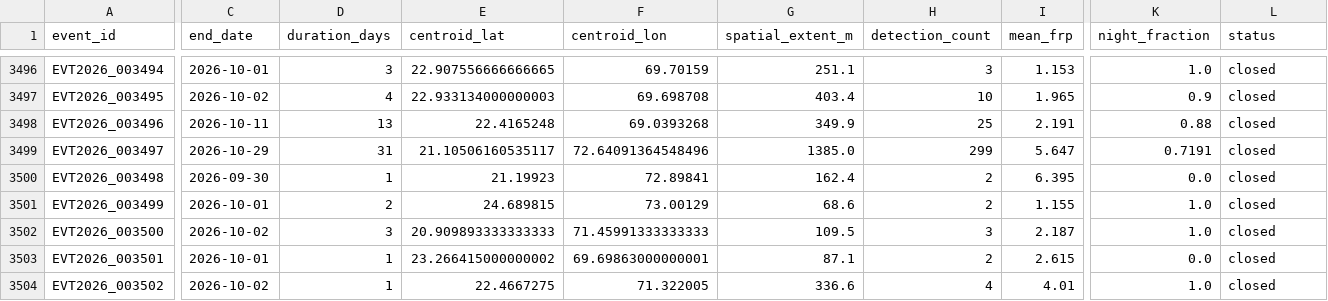
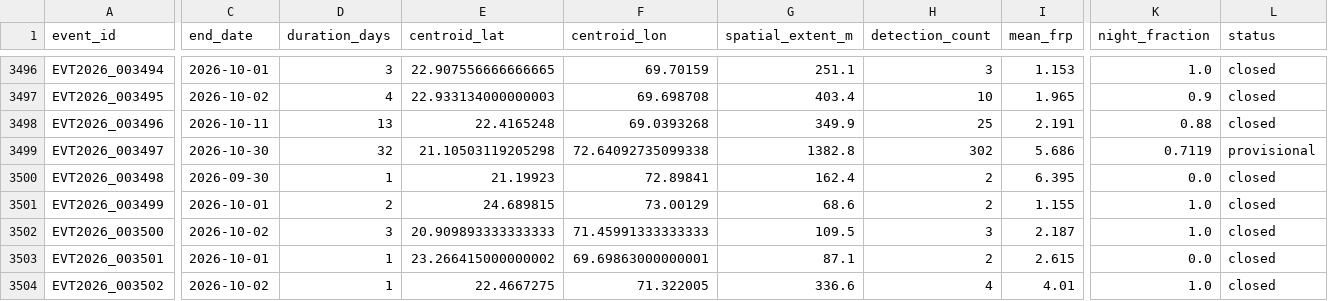
Before and after one commit to suvarchaw/Thermoscope, a CSV file: data/processed/gujarat_event_evidence_2026.csv, drawn as a sheet; only a part is shown, gaps mark what is left out; the diff covers the shown part only; the diff names each change by its address in the sheet, - before the commit and + after, or states it on an @@ line.

```diff
--- a/data/processed/gujarat_event_evidence_2026.csv
+++ b/data/processed/gujarat_event_evidence_2026.csv
-C3499 (end_date): 2026-10-29
+C3499 (end_date): 2026-10-30
-D3499 (duration_days): 31
+D3499 (duration_days): 32
-E3499 (centroid_lat): 21.10506160535117
+E3499 (centroid_lat): 21.10503119205298
-F3499 (centroid_lon): 72.64091364548496
+F3499 (centroid_lon): 72.64092735099338
-G3499 (spatial_extent_m): 1385.0
+G3499 (spatial_extent_m): 1382.8
-H3499 (detection_count): 299
+H3499 (detection_count): 302
-I3499 (mean_frp): 5.647
+I3499 (mean_frp): 5.686
-K3499 (night_fraction): 0.7191
+K3499 (night_fraction): 0.7119
-L3499 (status): closed
+L3499 (status): provisional
```
Also changed, not shown: 2 edited cells elsewhere in this file, data/processed/gujarat_thermal_events_2026.csv, 3 other files.
